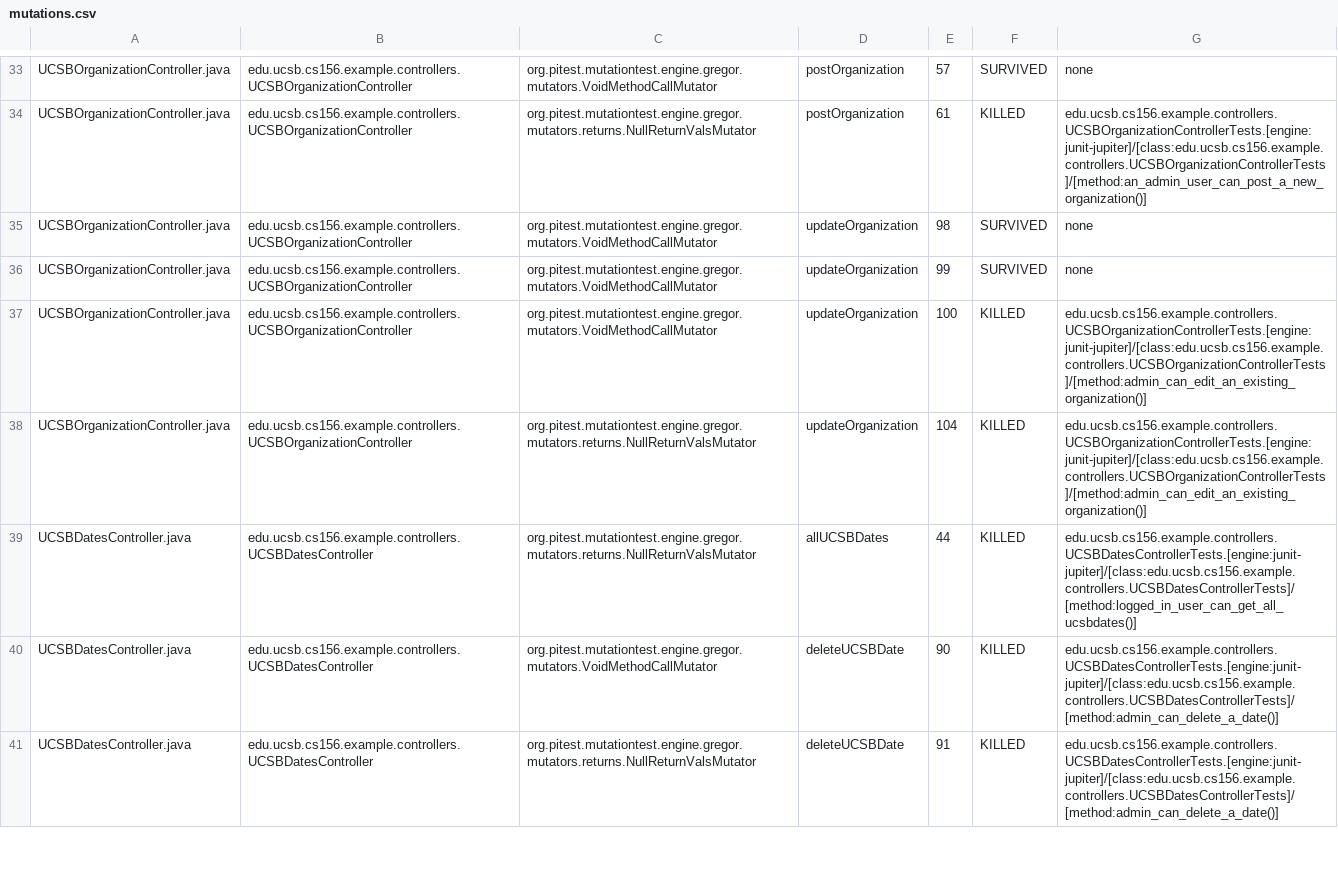
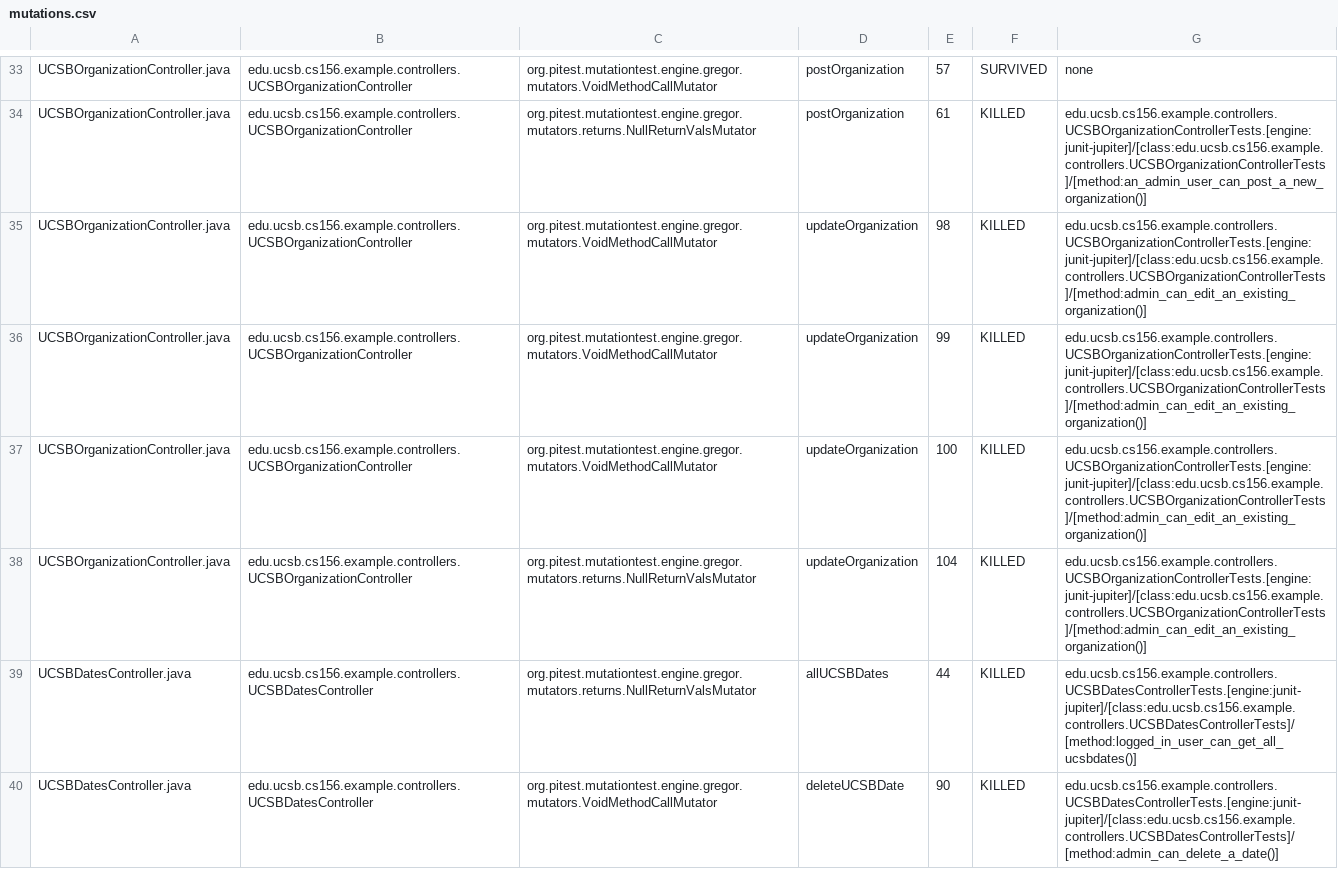
Before and after one commit to ucsb-cs156-w24/team02-w24-6pm-4, a CSV file: pitest/mutations.csv, drawn as a sheet; only a part is shown, gaps mark what is left out; the shorter side is filled out with more unchanged rows.

Commit message:
Deploying to gh-pages from @ ucsb-cs156-w24/team02-w24-6pm-4@5c140172d9a11eadc06b5164734f10ad0b8fe9cd 🚀

```diff
--- a/pitest/mutations.csv
+++ b/pitest/mutations.csv
@@ -34,4 +34,4 @@ UCSBOrganizationController.java,edu.ucsb.cs156.example.controllers.UCSBOrganizat
 UCSBOrganizationController.java,edu.ucsb.cs156.example.controllers.UCSBOrganizationController,org.pitest.mutationtest.engine.gregor.mutators.returns.NullReturnValsMutator,postOrganization,61,KILLED,edu.ucsb.cs156.example.controllers.UCSBOrganizationControllerTests.[engine:junit-jupiter]/[class:edu.ucsb.cs156.example.controllers.UCSBOrganizationControllerTests]/[method:an_admin_user_can_post_a_new_organization()]
-UCSBOrganizationController.java,edu.ucsb.cs156.example.controllers.UCSBOrganizationController,org.pitest.mutationtest.engine.gregor.mutators.VoidMethodCallMutator,updateOrganization,98,SURVIVED,none
-UCSBOrganizationController.java,edu.ucsb.cs156.example.controllers.UCSBOrganizationController,org.pitest.mutationtest.engine.gregor.mutators.VoidMethodCallMutator,updateOrganization,99,SURVIVED,none
+UCSBOrganizationController.java,edu.ucsb.cs156.example.controllers.UCSBOrganizationController,org.pitest.mutationtest.engine.gregor.mutators.VoidMethodCallMutator,updateOrganization,98,KILLED,edu.ucsb.cs156.example.controllers.UCSBOrganizationControllerTests.[engine:junit-jupiter]/[class:edu.ucsb.cs156.example.controllers.UCSBOrganizationControllerTests]/[method:admin_can_edit_an_existing_organization()]
+UCSBOrganizationController.java,edu.ucsb.cs156.example.controllers.UCSBOrganizationController,org.pitest.mutationtest.engine.gregor.mutators.VoidMethodCallMutator,updateOrganization,99,KILLED,edu.ucsb.cs156.example.controllers.UCSBOrganizationControllerTests.[engine:junit-jupiter]/[class:edu.ucsb.cs156.example.controllers.UCSBOrganizationControllerTests]/[method:admin_can_edit_an_existing_organization()]
 UCSBOrganizationController.java,edu.ucsb.cs156.example.controllers.UCSBOrganizationController,org.pitest.mutationtest.engine.gregor.mutators.VoidMethodCallMutator,updateOrganization,100,KILLED,edu.ucsb.cs156.example.controllers.UCSBOrganizationControllerTests.[engine:junit-jupiter]/[class:edu.ucsb.cs156.example.controllers.UCSBOrganizationControllerTests]/[method:admin_can_edit_an_existing_organization()]
```
Also changed, not shown: 14 other files.
